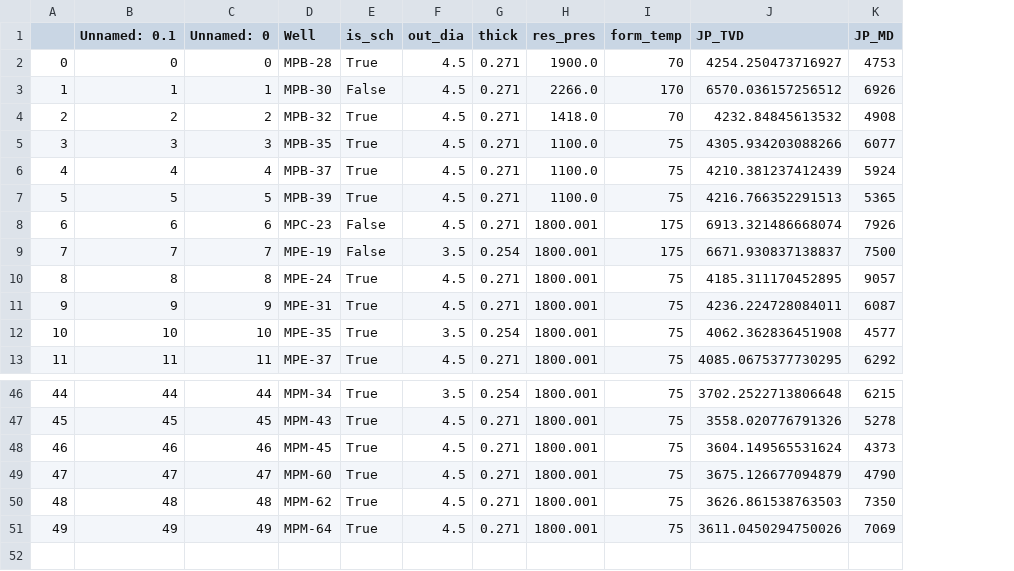
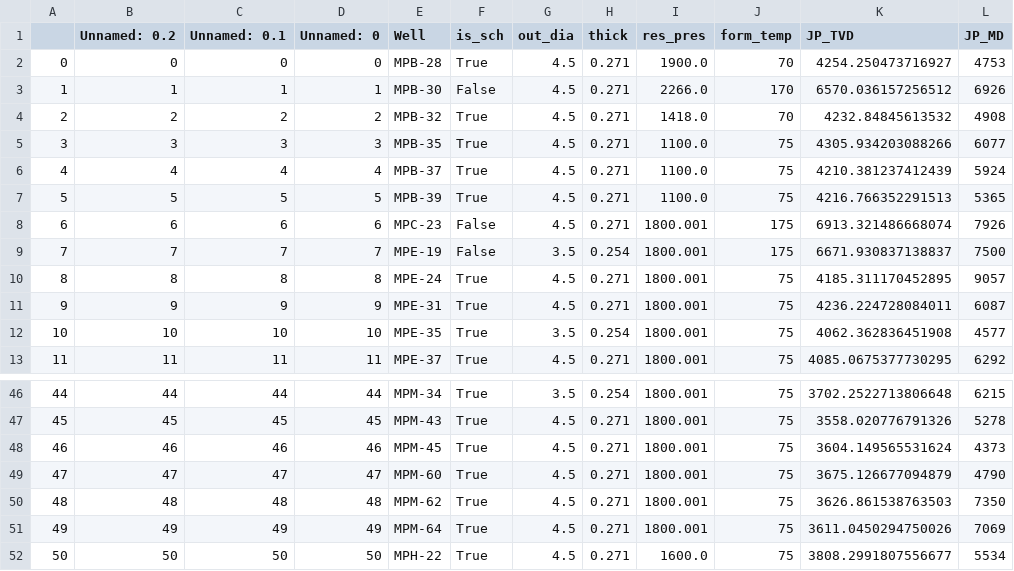
Before and after one commit to scottpessetto/woffl_gui, a CSV file: woffl/jp_data/jp_chars.csv, drawn as a sheet; only a part is shown, gaps mark what is left out; the diff names each change by its address in the sheet, - before the commit and + after, or states it on an @@ line.

```diff
--- a/woffl/jp_data/jp_chars.csv
+++ b/woffl/jp_data/jp_chars.csv
+column B (Unnamed: 0.2), rows 2-13: 0 | 1 | 2 | 3 | 4 | 5 | 6 | 7 | 8 | 9 | 10 | 11; rows 46-51: 44 | 45 | 46 | 47 | 48 | 49
+row 52: 50 | 50 | 50 | 50 | MPH-22 | True | 4.5 | 0.271 | 1600.0 | 75 | 3808.2991807556677 | 5534
```
Also changed, not shown: 1 other file.
